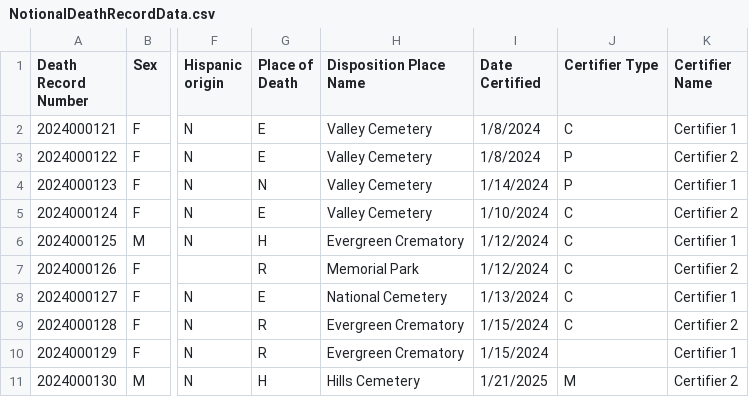
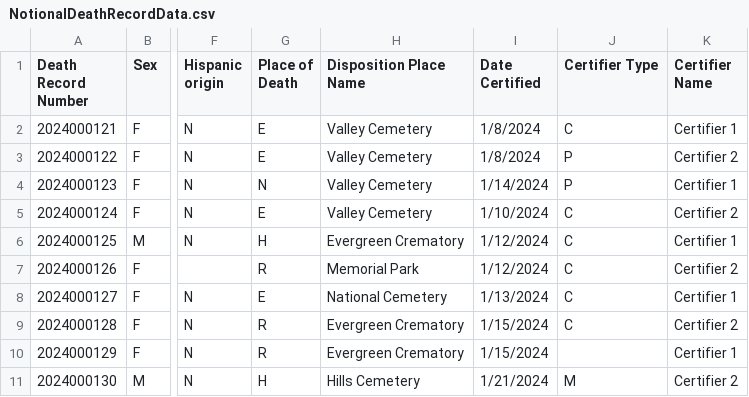
Before and after one commit to nightingaleproject/Mortality-Data-Quality-Assessment-Examples, a CSV file: data/NotionalDeathRecordData.csv, drawn as a sheet; only a part is shown, gaps mark what is left out; the diff names each change by its address in the sheet, - before the commit and + after, or states it on an @@ line.

Commit message:
Updates to Jupyter notebook, README, and data

```diff
--- a/data/NotionalDeathRecordData.csv
+++ b/data/NotionalDeathRecordData.csv
-I11 (Date Certified): 1/21/2025
+I11 (Date Certified): 1/21/2024
```
Also changed, not shown: 2 other files.
